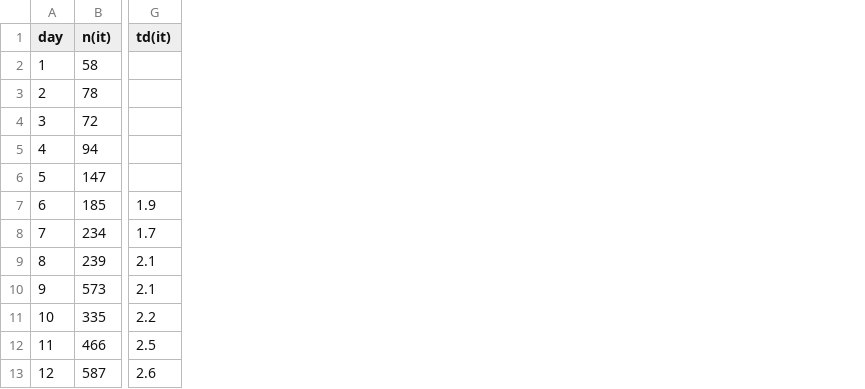
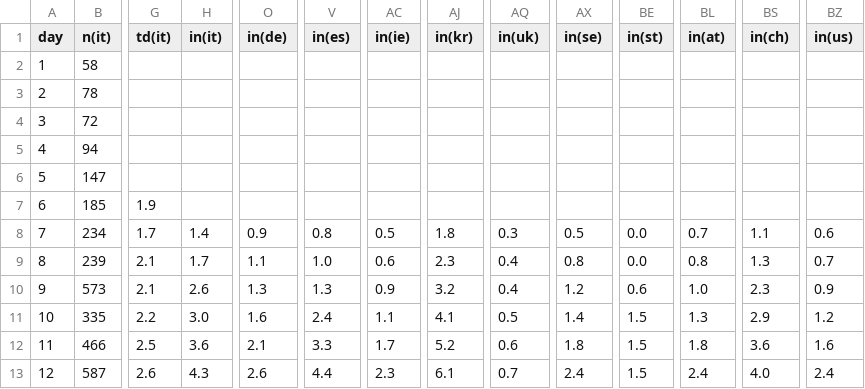
Before and after one commit to christophmoar/covid-19, a CSV file: dataset-01/covid19-normalized-noheader.CSV, drawn as a sheet; only a part is shown, gaps mark what is left out; the diff covers the shown part only; the diff names each change by its address in the sheet, - before the commit and + after, or states it on an @@ line.

```diff
--- a/dataset-01/covid19-normalized-noheader.CSV
+++ b/dataset-01/covid19-normalized-noheader.CSV
+column H (in(it)), rows 8-13: 1.4 | 1.7 | 2.6 | 3.0 | 3.6 | 4.3
+column O (in(de)), rows 8-13: 0.9 | 1.1 | 1.3 | 1.6 | 2.1 | 2.6
+column V (in(es)), rows 8-13: 0.8 | 1.0 | 1.3 | 2.4 | 3.3 | 4.4
+column AC (in(ie)), rows 8-13: 0.5 | 0.6 | 0.9 | 1.1 | 1.7 | 2.3
+column AJ (in(kr)), rows 8-13: 1.8 | 2.3 | 3.2 | 4.1 | 5.2 | 6.1
+column AQ (in(uk)), rows 8-13: 0.3 | 0.4 | 0.4 | 0.5 | 0.6 | 0.7
+column AX (in(se)), rows 8-13: 0.5 | 0.8 | 1.2 | 1.4 | 1.8 | 2.4
+column BE (in(st)), rows 8-13: 0.0 | 0.0 | 0.6 | 1.5 | 1.5 | 1.5
+column BL (in(at)), rows 8-13: 0.7 | 0.8 | 1.0 | 1.3 | 1.8 | 2.4
+column BS (in(ch)), rows 8-13: 1.1 | 1.3 | 2.3 | 2.9 | 3.6 | 4.0
+column BZ (in(us)), rows 8-13: 0.6 | 0.7 | 0.9 | 1.2 | 1.6 | 2.4
```
Also changed, not shown: 23 edited cells elsewhere in this file, dataset-01/covid19-normalized-timeseries.CSV, dataset-01/covid19-normalized.CSV, 4 other files.
